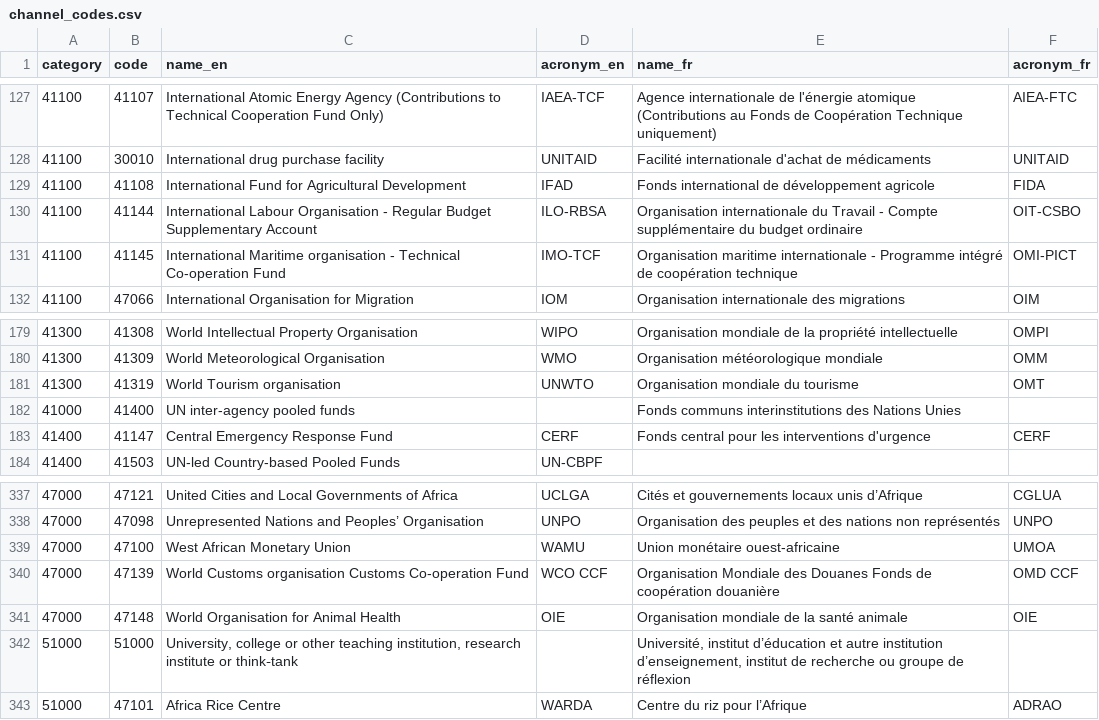
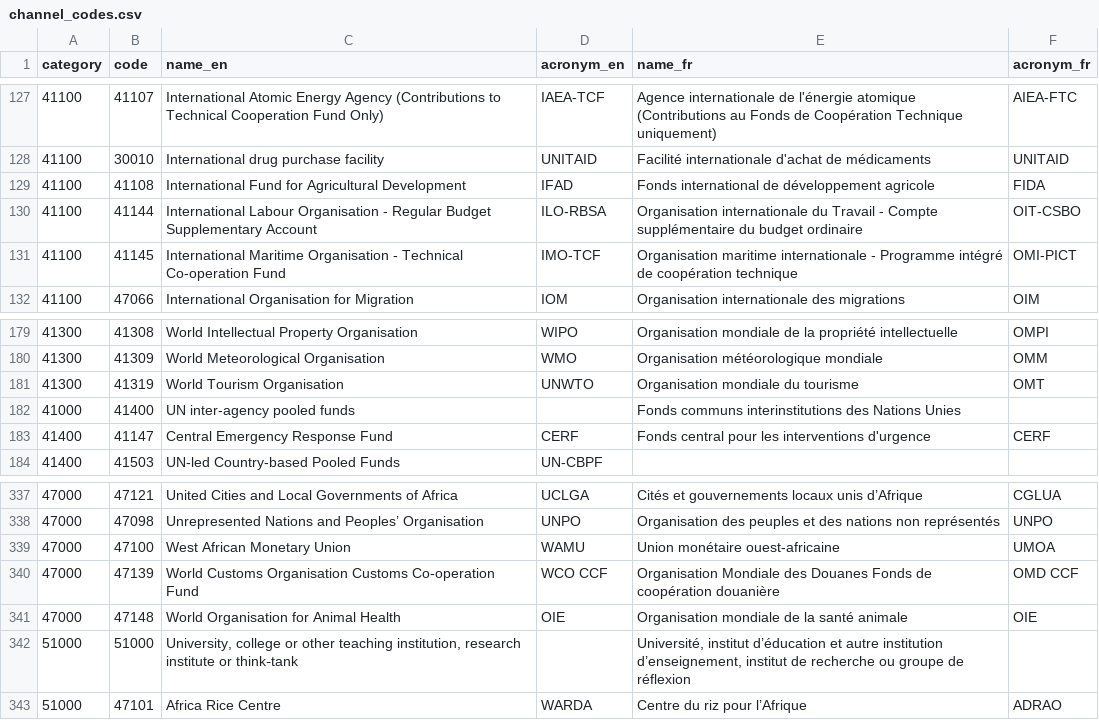
Before and after one commit to datasets/dac-and-crs-code-lists, a CSV file: data/channel_codes.csv, drawn as a sheet; only a part is shown, gaps mark what is left out.

```diff
--- a/data/channel_codes.csv
+++ b/data/channel_codes.csv
@@ -130,3 +130,3 @@
 "41100","41144","International Labour Organisation - Regular Budget Supplementary Account","ILO-RBSA","Organisation internationale du Travail - Compte supplémentaire du budget ordinaire","OIT-CSBO"
-"41100","41145","International Maritime organisation - Technical Co-operation Fund","IMO-TCF","Organisation maritime internationale - Programme intégré de coopération technique","OMI-PICT"
+"41100","41145","International Maritime Organisation - Technical Co-operation Fund","IMO-TCF","Organisation maritime internationale - Programme intégré de coopération technique","OMI-PICT"
 "41100","47066","International Organisation for Migration","IOM","Organisation internationale des migrations","OIM"
@@ -180,3 +180,3 @@
 "41300","41309","World Meteorological Organisation","WMO","Organisation météorologique mondiale","OMM"
-"41300","41319","World Tourism organisation","UNWTO","Organisation mondiale du tourisme","OMT"
+"41300","41319","World Tourism Organisation","UNWTO","Organisation mondiale du tourisme","OMT"
 "41000","41400","UN inter-agency pooled funds","","Fonds communs interinstitutions des Nations Unies",""
@@ -339,3 +339,3 @@
 "47000","47100","West African Monetary Union","WAMU","Union monétaire ouest-africaine","UMOA"
-"47000","47139","World Customs organisation Customs Co-operation Fund","WCO CCF","Organisation Mondiale des Douanes Fonds de coopération douanière","OMD CCF"
+"47000","47139","World Customs Organisation Customs Co-operation Fund","WCO CCF","Organisation Mondiale des Douanes Fonds de coopération douanière","OMD CCF"
 "47000","47148","World Organisation for Animal Health","OIE","Organisation mondiale de la santé animale","OIE"
```
Also changed, not shown: data/aid_types.csv, 2 other files.
